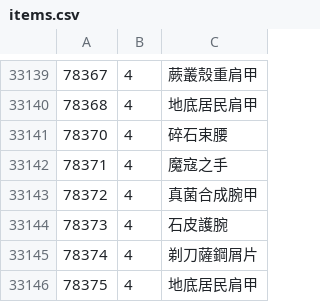
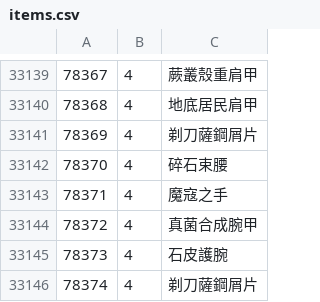
Before and after one commit to ferso/wowmodelviewer, a CSV file: bin/zhTW/items.csv, drawn as a sheet; only a part is shown, gaps mark what is left out; the shorter side is filled out with more unchanged rows; the diff names each change by its address in the sheet, - before the commit and + after, or states it on an @@ line.

```diff
--- a/bin/zhTW/items.csv
+++ b/bin/zhTW/items.csv
+row 33141: 78369 | 4 | 剃刀薩鋼屑片
```
Also changed, not shown: bin/enGB/npcs.csv, bin/enUS/npcs.csv, 3 other files.
